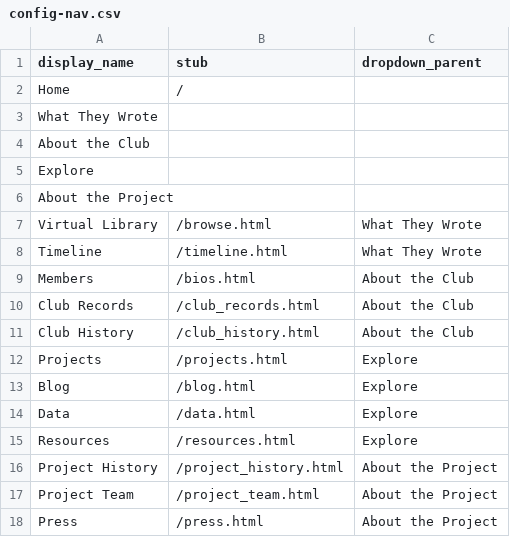
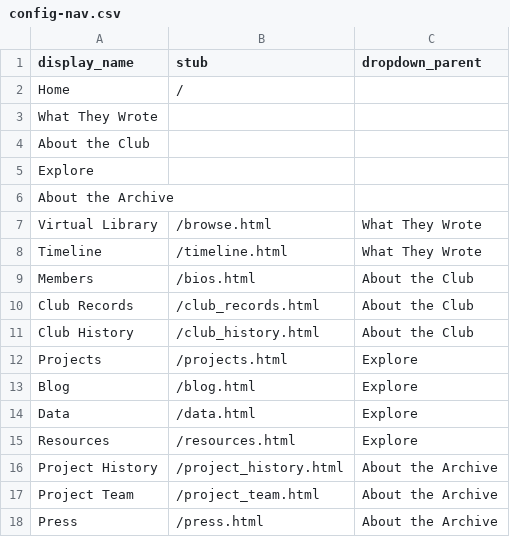
Before and after one commit to jeanleecole/archive, a CSV file: _data/config-nav.csv, drawn as a sheet.

Commit message:
Changed navbar text to "About the Archive"

```diff
--- a/_data/config-nav.csv
+++ b/_data/config-nav.csv
@@ -5,3 +5,3 @@ About the Club,,
 Explore,,
-About the Project,,
+About the Archive,,
 Virtual Library,/browse.html,What They Wrote
@@ -15,4 +15,4 @@ Data,/data.html,Explore
 Resources,/resources.html,Explore
-Project History,/project_history.html,About the Project
-Project Team,/project_team.html,About the Project
-Press,/press.html,About the Project
+Project History,/project_history.html,About the Archive
+Project Team,/project_team.html,About the Archive
+Press,/press.html,About the Archive
```
